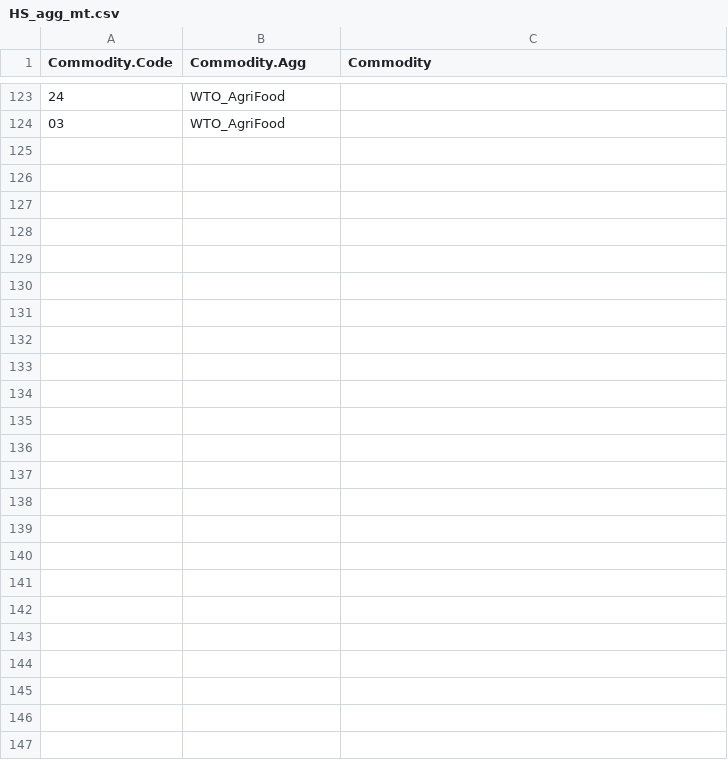
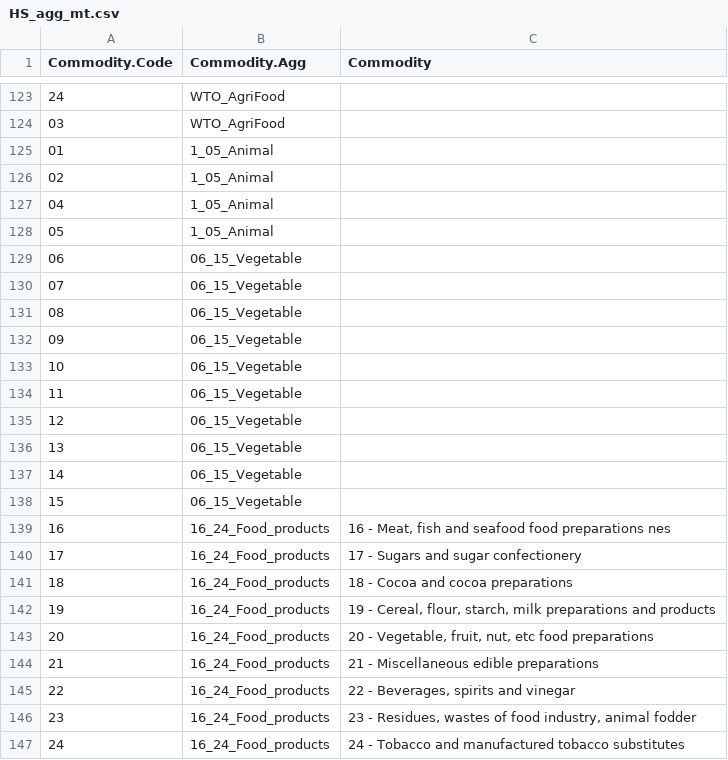
Before and after one commit to EBukin/tradeAnalysis-pack, a CSV file: inst/extdata/HS_agg_mt.csv, drawn as a sheet; only a part is shown, gaps mark what is left out; the diff covers the shown part only.

```diff
--- a/inst/extdata/HS_agg_mt.csv
+++ b/inst/extdata/HS_agg_mt.csv
@@ -124 +124,24 @@ Commodity.Code,Commodity.Agg,Commodity
 03,WTO_AgriFood,
+01,1_05_Animal,
+02,1_05_Animal,
+04,1_05_Animal,
+05,1_05_Animal,
+06,06_15_Vegetable,
+07,06_15_Vegetable,
+08,06_15_Vegetable,
+09,06_15_Vegetable,
+10,06_15_Vegetable,
+11,06_15_Vegetable,
+12,06_15_Vegetable,
+13,06_15_Vegetable,
+14,06_15_Vegetable,
+15,06_15_Vegetable,
+16,16_24_Food_products,"16 - Meat, fish and seafood food preparations nes"
+17,16_24_Food_products,17 - Sugars and sugar confectionery
+18,16_24_Food_products,18 - Cocoa and cocoa preparations
+19,16_24_Food_products,"19 - Cereal, flour, starch, milk preparations and products"
+20,16_24_Food_products,"20 - Vegetable, fruit, nut, etc food preparations"
+21,16_24_Food_products,21 - Miscellaneous edible preparations
+22,16_24_Food_products,"22 - Beverages, spirits and vinegar"
+23,16_24_Food_products,"23 - Residues, wastes of food industry, animal fodder"
+24,16_24_Food_products,24 - Tobacco and manufactured tobacco substitutes
```
Also changed, not shown: 25 edited cells elsewhere in this file, inst/extdata/HS_agg_names.csv, inst/extdata/ct_regions.csv, 1 other file.
